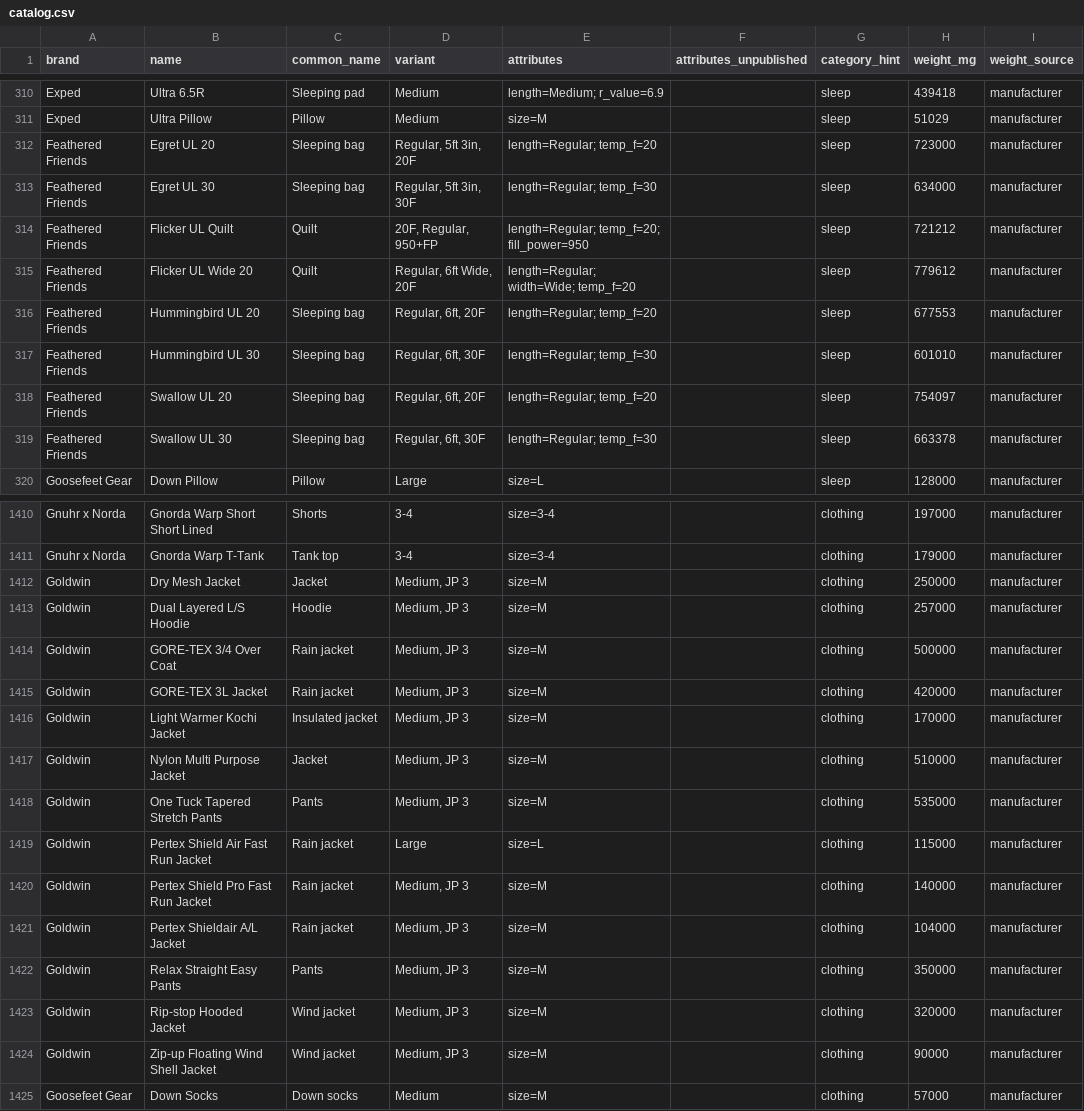
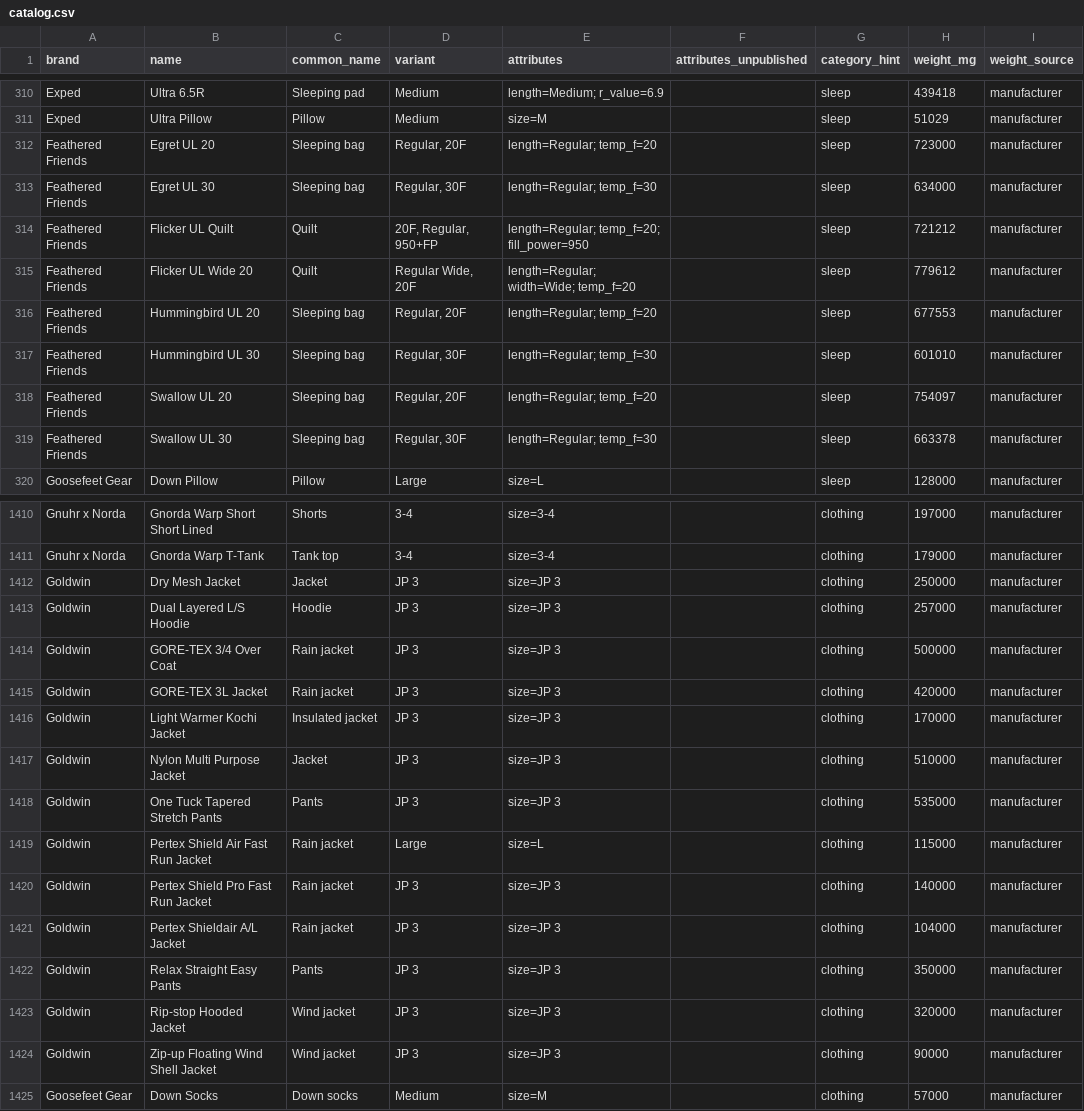
Before and after one commit to ryankiley/mahonia, a CSV file: seed/catalog.csv, drawn as a sheet; only a part is shown, gaps mark what is left out; the diff covers the shown part only; the diff names each change by its address in the sheet, - before the commit and + after, or states it on an @@ line.

Commit message:
A variant states each axis once, in the maker's own scale (#420)
* A variant states each axis once, in the maker's own scale

Goldwin's garments read "Medium, JP 3", four boots "Men's US 9, EU 42" and seven Feathered Friends bags "Regular, 6ft, 20F": one fact in two scales. Now a variant states each axis once, in the maker's own scale ("JP 3", "Men's US 9", "Regular, 20F"; the chart equivalent stays in the quote), and the extractor reports a second claim on an axis whatever its spelling, so attr-conflict fails the build on the next one. The 23 rows change identity, so the seeder now recognises a rename before its upsert: a seed-managed orphan and a CSV newcomer with the same brand, name, weight and source, one of each, keep the row's id, and My Gear rows under the old text move with it. Also tidies Purell's "1 fl oz travel bottle" to "1oz".

* Keep the changelog lines under the 140-character cap

```diff
--- a/seed/catalog.csv
+++ b/seed/catalog.csv
-D312 (variant): Regular, 5ft 3in, 20F
+D312 (variant): Regular, 20F
-D313 (variant): Regular, 5ft 3in, 30F
+D313 (variant): Regular, 30F
-D315 (variant): Regular, 6ft Wide, 20F
+D315 (variant): Regular Wide, 20F
-D316 (variant): Regular, 6ft, 20F
+D316 (variant): Regular, 20F
-D317 (variant): Regular, 6ft, 30F
+D317 (variant): Regular, 30F
-D318 (variant): Regular, 6ft, 20F
+D318 (variant): Regular, 20F
-D319 (variant): Regular, 6ft, 30F
+D319 (variant): Regular, 30F
-D1412:D1418 (variant): Medium, JP 3
+D1412:D1418 (variant): JP 3
-E1412:E1418 (attributes): size=M
+E1412:E1418 (attributes): size=JP 3
-D1420:D1424 (variant): Medium, JP 3
+D1420:D1424 (variant): JP 3
-E1420:E1424 (attributes): size=M
+E1420:E1424 (attributes): size=JP 3
```
Also changed, not shown: 5 edited cells elsewhere in this file, 17 other files.
